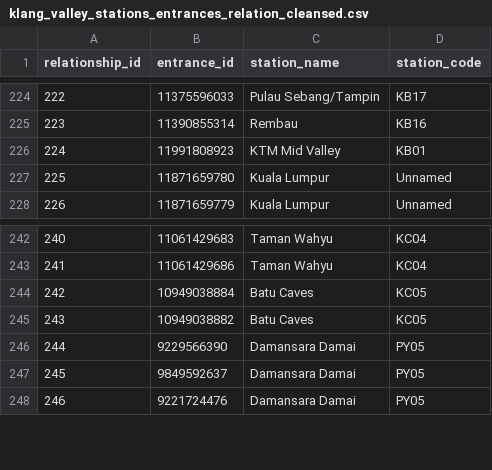
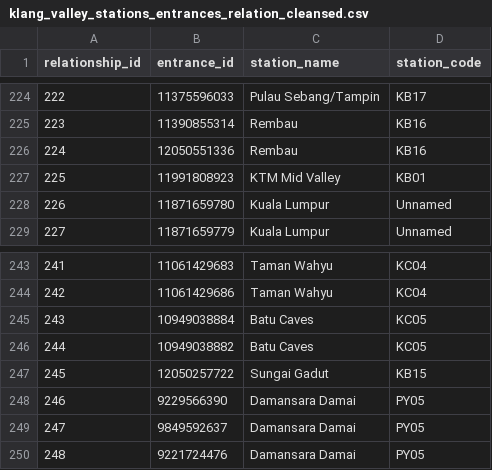
Before and after one commit to nabilersyad/transit-stations-database, a CSV file: data_cleansed/klang_valley_stations_entrances_relation_cleansed.csv, drawn as a sheet; only a part is shown, gaps mark what is left out; addresses are those after the commit; the diff names each change by its address in the sheet, - before the commit and + after, or states it on an @@ line.

```diff
--- a/data_cleansed/klang_valley_stations_entrances_relation_cleansed.csv
+++ b/data_cleansed/klang_valley_stations_entrances_relation_cleansed.csv
+row 226: 224 | 12050551336 | Rembau | KB16
@@ column A (relationship_id) renumbered from row 227 down @@
+row 247: 245 | 12050257722 | Sungai Gadut | KB15
```
Also changed, not shown: data/klang_valley_entrances.csv, data/klang_valley_stations_entrances_relation.csv, 4 other files.
